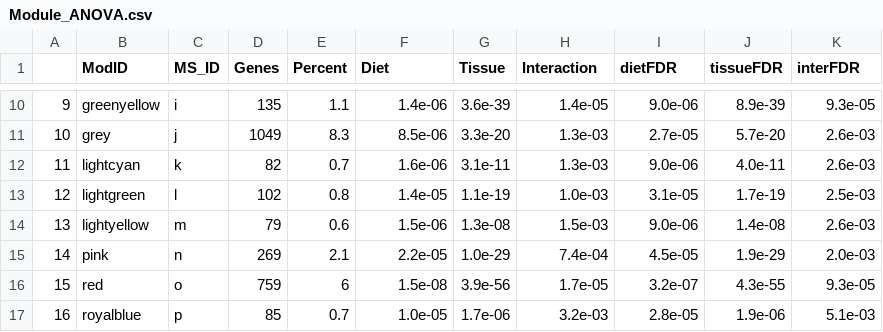
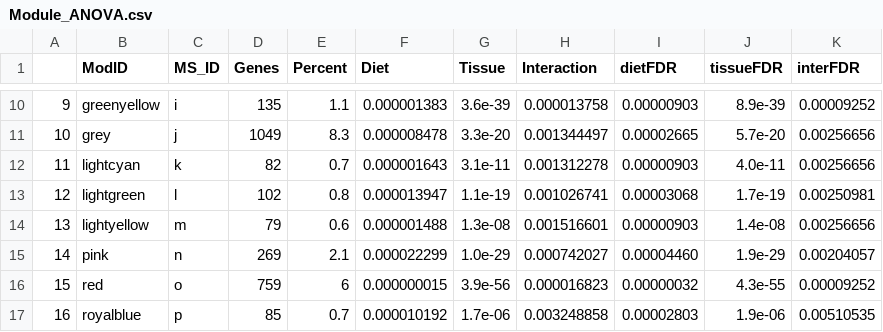
Before and after one commit to nochet/BasePop_RNAseq, a CSV file: base_pop/processed/DESEQ/Coexpression/Module_ANOVA.csv, drawn as a sheet; only a part is shown, gaps mark what is left out; the diff covers the shown part only.

```diff
--- a/base_pop/processed/DESEQ/Coexpression/Module_ANOVA.csv
+++ b/base_pop/processed/DESEQ/Coexpression/Module_ANOVA.csv
@@ -10,8 +10,8 @@
-"9","greenyellow","i",135,1.1,"1.4e-06","3.6e-39","1.4e-05","9.0e-06","8.9e-39","9.3e-05"
-"10","grey","j",1049,8.3,"8.5e-06","3.3e-20","1.3e-03","2.7e-05","5.7e-20","2.6e-03"
-"11","lightcyan","k",82,0.7,"1.6e-06","3.1e-11","1.3e-03","9.0e-06","4.0e-11","2.6e-03"
-"12","lightgreen","l",102,0.8,"1.4e-05","1.1e-19","1.0e-03","3.1e-05","1.7e-19","2.5e-03"
-"13","lightyellow","m",79,0.6,"1.5e-06","1.3e-08","1.5e-03","9.0e-06","1.4e-08","2.6e-03"
-"14","pink","n",269,2.1,"2.2e-05","1.0e-29","7.4e-04","4.5e-05","1.9e-29","2.0e-03"
-"15","red","o",759,6,"1.5e-08","3.9e-56","1.7e-05","3.2e-07","4.3e-55","9.3e-05"
-"16","royalblue","p",85,0.7,"1.0e-05","1.7e-06","3.2e-03","2.8e-05","1.9e-06","5.1e-03"
+"9","greenyellow","i",135,1.1,"0.000001383","3.6e-39","0.000013758","0.00000903","8.9e-39","0.00009252"
+"10","grey","j",1049,8.3,"0.000008478","3.3e-20","0.001344497","0.00002665","5.7e-20","0.00256656"
+"11","lightcyan","k",82,0.7,"0.000001643","3.1e-11","0.001312278","0.00000903","4.0e-11","0.00256656"
+"12","lightgreen","l",102,0.8,"0.000013947","1.1e-19","0.001026741","0.00003068","1.7e-19","0.00250981"
+"13","lightyellow","m",79,0.6,"0.000001488","1.3e-08","0.001516601","0.00000903","1.4e-08","0.00256656"
+"14","pink","n",269,2.1,"0.000022299","1.0e-29","0.000742027","0.00004460","1.9e-29","0.00204057"
+"15","red","o",759,6,"0.000000015","3.9e-56","0.000016823","0.00000032","4.3e-55","0.00009252"
+"16","royalblue","p",85,0.7,"0.000010192","1.7e-06","0.003248858","0.00002803","1.9e-06","0.00510535"
```
Also changed, not shown: 56 edited cells elsewhere in this file, base_pop/processed/DESEQ/DEG_QTL/all_diffExpr_underQTL.csv, 10 other files.
